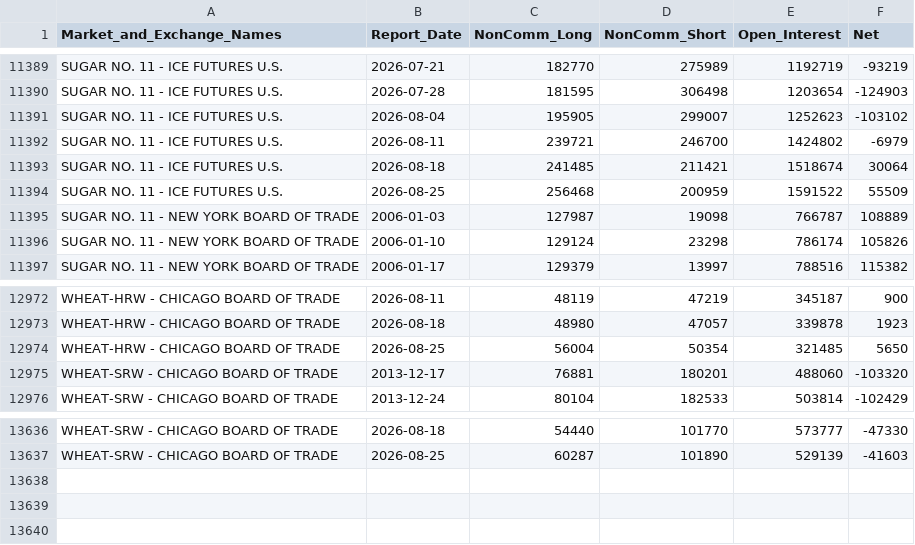
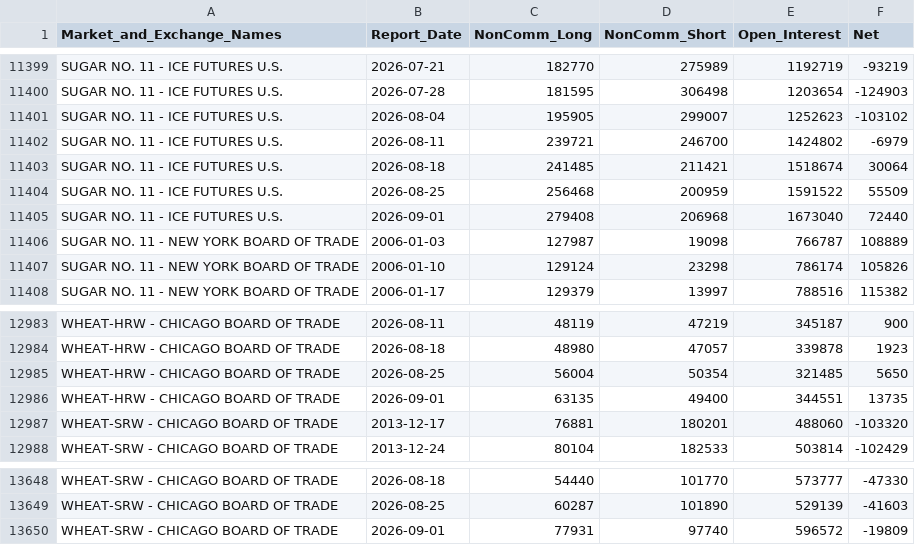
Before and after one commit to lukasvylo/cot-dashboard, a CSV file: data/cot_supplemental.csv, drawn as a sheet; only a part is shown, gaps mark what is left out; the diff covers the shown part only.

```diff
--- a/data/cot_supplemental.csv
+++ b/data/cot_supplemental.csv
@@ -11394,2 +11404,3 @@ SUGAR NO. 11 - ICE FUTURES U.S.,2026-08-18,241485,211421,1518674,30064
 SUGAR NO. 11 - ICE FUTURES U.S.,2026-08-25,256468,200959,1591522,55509
+SUGAR NO. 11 - ICE FUTURES U.S.,2026-09-01,279408,206968,1673040,72440
 SUGAR NO. 11 - NEW YORK BOARD OF TRADE,2006-01-03,127987,19098,766787,108889
@@ -12974,2 +12985,3 @@ WHEAT-HRW - CHICAGO BOARD OF TRADE,2026-08-18,48980,47057,339878,1923
 WHEAT-HRW - CHICAGO BOARD OF TRADE,2026-08-25,56004,50354,321485,5650
+WHEAT-HRW - CHICAGO BOARD OF TRADE,2026-09-01,63135,49400,344551,13735
 WHEAT-SRW - CHICAGO BOARD OF TRADE,2013-12-17,76881,180201,488060,-103320
@@ -13637 +13649,2 @@ WHEAT-SRW - CHICAGO BOARD OF TRADE,2026-08-18,54440,101770,573777,-47330
 WHEAT-SRW - CHICAGO BOARD OF TRADE,2026-08-25,60287,101890,529139,-41603
+WHEAT-SRW - CHICAGO BOARD OF TRADE,2026-09-01,77931,97740,596572,-19809
```
Also changed, not shown: 10 added rows elsewhere in this file.
